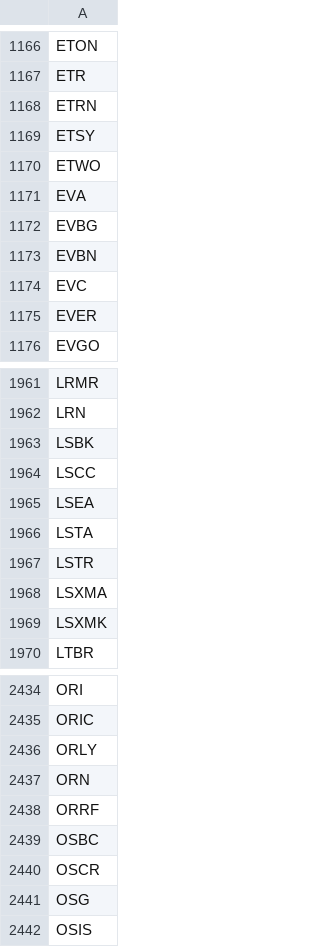
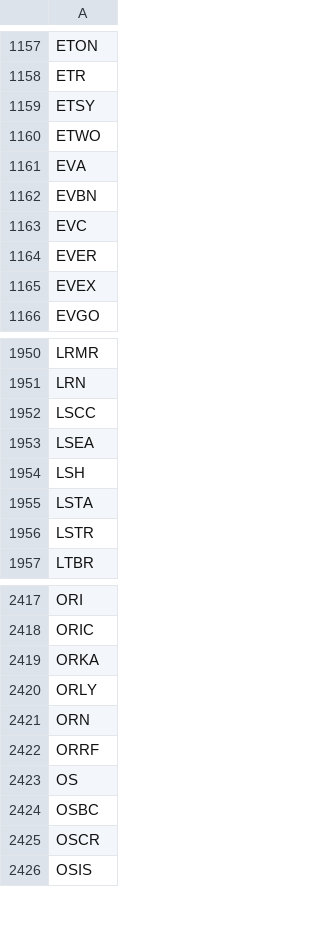
Before and after one commit to greenmtnboy/py-portfolio-index, a CSV file: py_portfolio_index/bin/cached_ticker_list.csv, drawn as a sheet; only a part is shown, gaps mark what is left out; removed rows and columns are numbered as before the commit, all else as after; the diff covers the shown part only; the diff names each change by its address in the sheet, - before the commit and + after, or states it on an @@ line.

```diff
--- a/py_portfolio_index/bin/cached_ticker_list.csv
+++ b/py_portfolio_index/bin/cached_ticker_list.csv
-row 1168: ETRN
-row 1172: EVBG
+row 1165: EVEX
-row 1963: LSBK
+row 1954: LSH
-row 1968: LSXMA
-row 1969: LSXMK
+row 2419: ORKA
+row 2423: OS
-row 2441: OSG
```
Also changed, not shown: 50 added rows, 76 removed rows and 7 edited cells elsewhere in this file, 44 other files.
